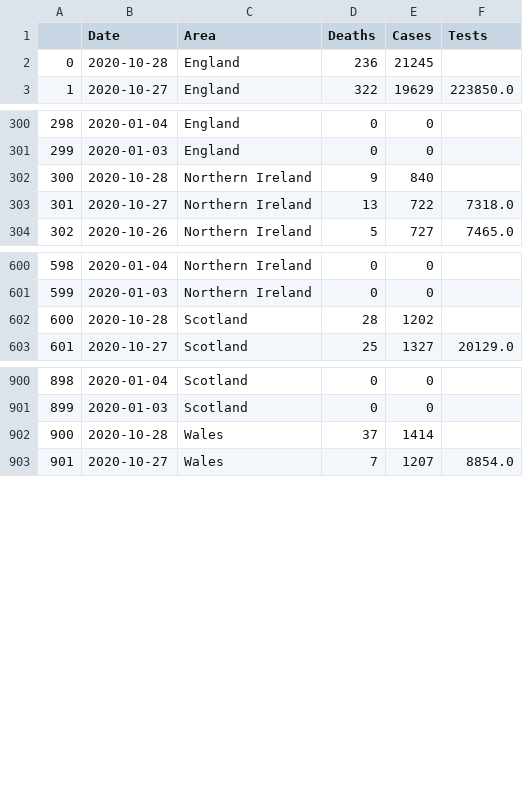
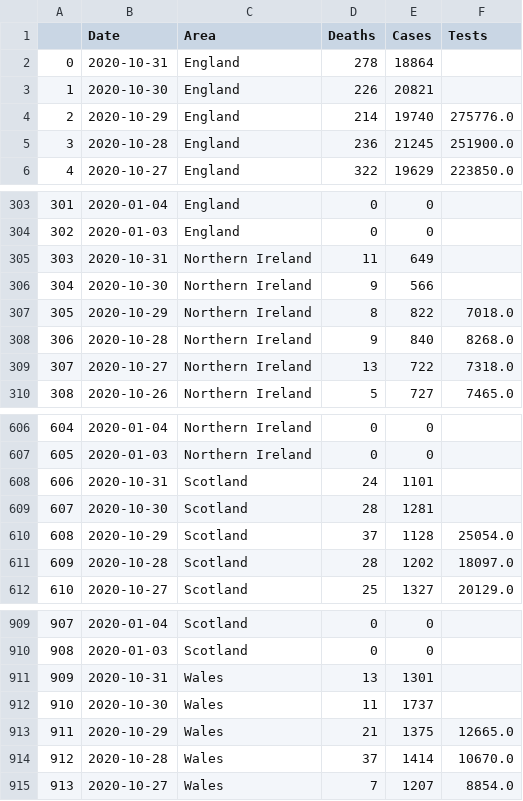
Before and after one commit to EddieRowe/covid19-uk-graphing, a CSV file: new_cases.csv, drawn as a sheet; only a part is shown, gaps mark what is left out; addresses are those after the commit; the diff names each change by its address in the sheet, - before the commit and + after, or states it on an @@ line.

Commit message:
Removed graphs due to PHE issue, updated data.

```diff
--- a/new_cases.csv
+++ b/new_cases.csv
+row 2: 0 | 2020-10-31 | England | 278 | 18864
+row 3: 1 | 2020-10-30 | England | 226 | 20821
+row 4: 2 | 2020-10-29 | England | 214 | 19740 | 275776.0
@@ column A renumbered from row 5 down @@
-F5 (Tests): (empty)
+F5 (Tests): 251900.0
+row 305: 303 | 2020-10-31 | Northern Ireland | 11 | 649
+row 306: 304 | 2020-10-30 | Northern Ireland | 9 | 566
+row 307: 305 | 2020-10-29 | Northern Ireland | 8 | 822 | 7018.0
-F308 (Tests): (empty)
+F308 (Tests): 8268.0
+row 608: 606 | 2020-10-31 | Scotland | 24 | 1101
+row 609: 607 | 2020-10-30 | Scotland | 28 | 1281
+row 610: 608 | 2020-10-29 | Scotland | 37 | 1128 | 25054.0
-F611 (Tests): (empty)
+F611 (Tests): 18097.0
+row 911: 909 | 2020-10-31 | Wales | 13 | 1301
+row 912: 910 | 2020-10-30 | Wales | 11 | 1737
+row 913: 911 | 2020-10-29 | Wales | 21 | 1375 | 12665.0
-F914 (Tests): (empty)
+F914 (Tests): 10670.0
```
Also changed, not shown: cum_cases.csv, 1 other file.
